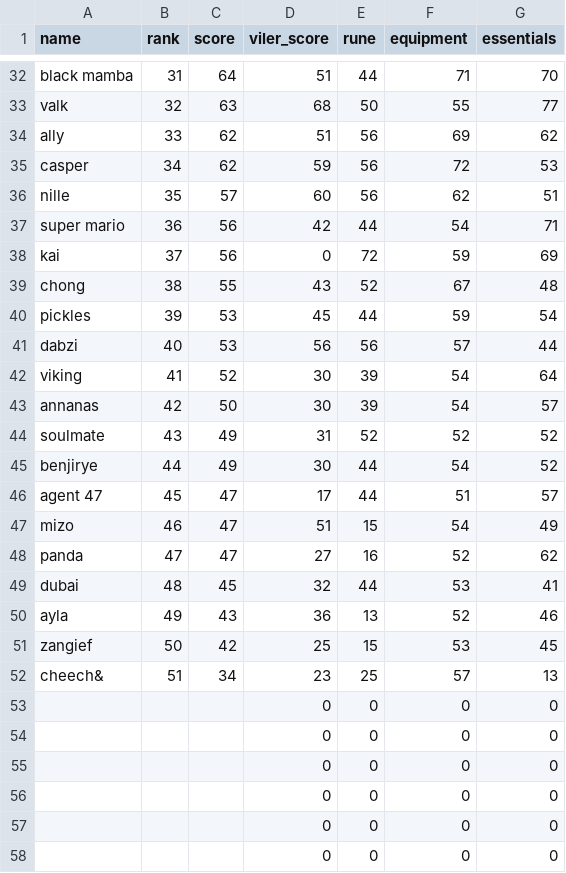
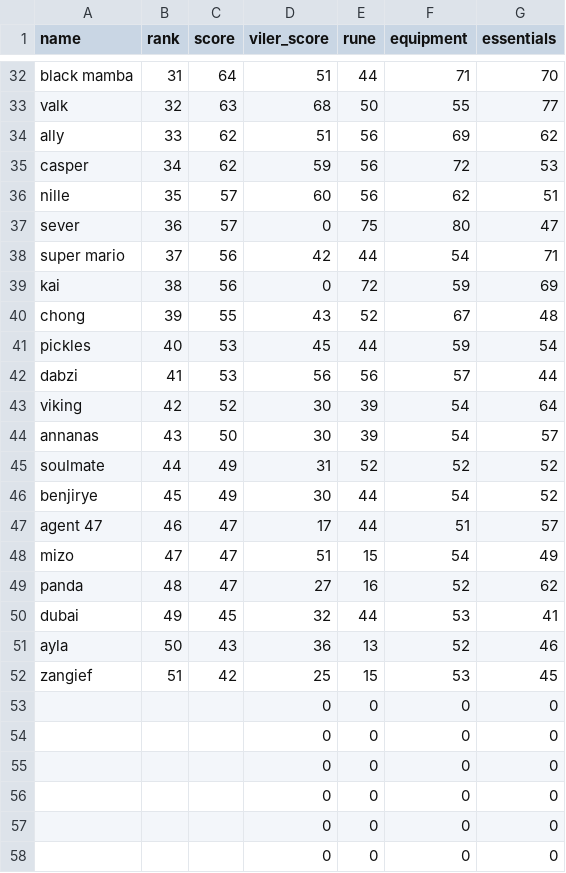
Before and after one commit to Rampage332/Agatha-event-bot, a CSV file: 349 Managerial Sheet - AgathaSheet.csv, drawn as a sheet; only a part is shown, gaps mark what is left out; the diff covers the shown part only.

```diff
--- a/349 Managerial Sheet - AgathaSheet.csv
+++ b/349 Managerial Sheet - AgathaSheet.csv
@@ -36,18 +36,18 @@ casper,34,62,59,56,72,53
 nille,35,57,60,56,62,51
-super mario,36,56,42,44,54,71
-kai,37,56,0,72,59,69
-chong,38,55,43,52,67,48
-pickles,39,53,45,44,59,54
-dabzi,40,53,56,56,57,44
-viking,41,52,30,39,54,64
-annanas,42,50,30,39,54,57
-soulmate,43,49,31,52,52,52
-benjirye,44,49,30,44,54,52
-agent 47,45,47,17,44,51,57
-mizo,46,47,51,15,54,49
-panda,47,47,27,16,52,62
-dubai,48,45,32,44,53,41
-ayla,49,43,36,13,52,46
-zangief,50,42,25,15,53,45
-cheech&,51,34,23,25,57,13
+sever,36,57,0,75,80,47
+super mario,37,56,42,44,54,71
+kai,38,56,0,72,59,69
+chong,39,55,43,52,67,48
+pickles,40,53,45,44,59,54
+dabzi,41,53,56,56,57,44
+viking,42,52,30,39,54,64
+annanas,43,50,30,39,54,57
+soulmate,44,49,31,52,52,52
+benjirye,45,49,30,44,54,52
+agent 47,46,47,17,44,51,57
+mizo,47,47,51,15,54,49
+panda,48,47,27,16,52,62
+dubai,49,45,32,44,53,41
+ayla,50,43,36,13,52,46
+zangief,51,42,25,15,53,45
 ,,,0,0,0,0
```
Also changed, not shown: 3 added rows, 3 removed rows and 20 edited cells elsewhere in this file.
